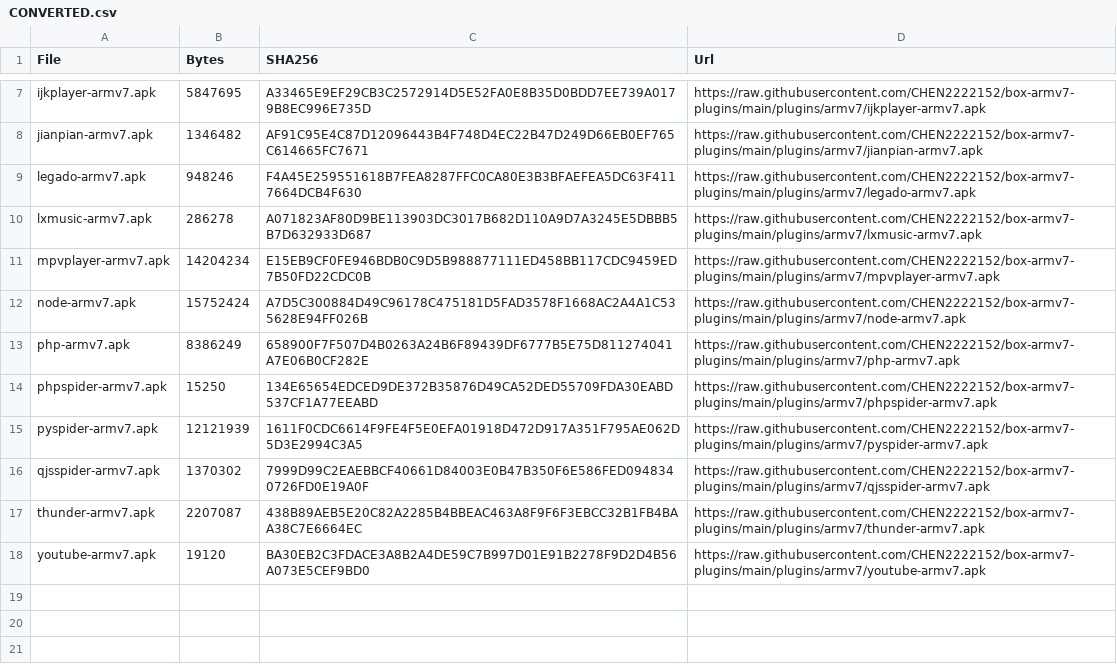
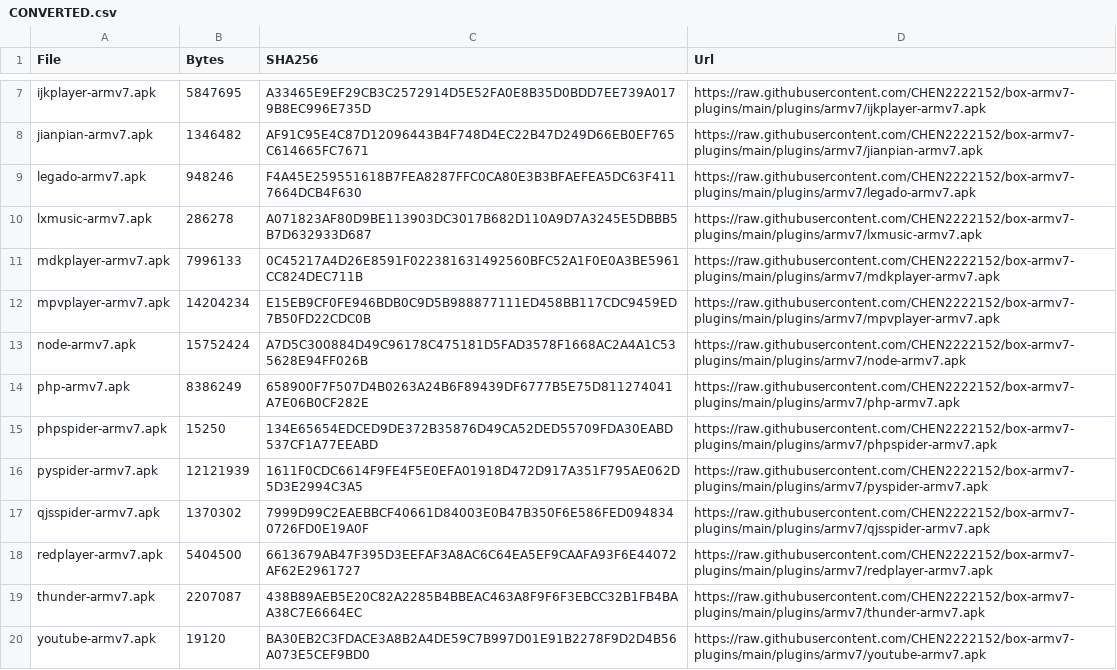
Before and after one commit to CHEN2222152/box-armv7-plugins, a CSV file: plugins/armv7/CONVERTED.csv, drawn as a sheet; only a part is shown, gaps mark what is left out; the diff names each change by its address in the sheet, - before the commit and + after, or states it on an @@ line.

```diff
--- a/plugins/armv7/CONVERTED.csv
+++ b/plugins/armv7/CONVERTED.csv
+row 11: mdkplayer-armv7.apk | 7996133 | 0C45217A4D26E8591F022381631492560BFC52A1F0E0A3BE5961CC824DEC711B | https://raw.githubusercontent.com/CHEN2222152/box-armv7-plugins/main/plugins/armv7/mdkplayer-armv7.apk
+row 18: redplayer-armv7.apk | 5404500 | 6613679AB47F395D3EEFAF3A8AC6C64EA5EF9CAAFA93F6E44072AF62E2961727 | https://raw.githubusercontent.com/CHEN2222152/box-armv7-plugins/main/plugins/armv7/redplayer-armv7.apk
```
Also changed, not shown: 7 other files.
